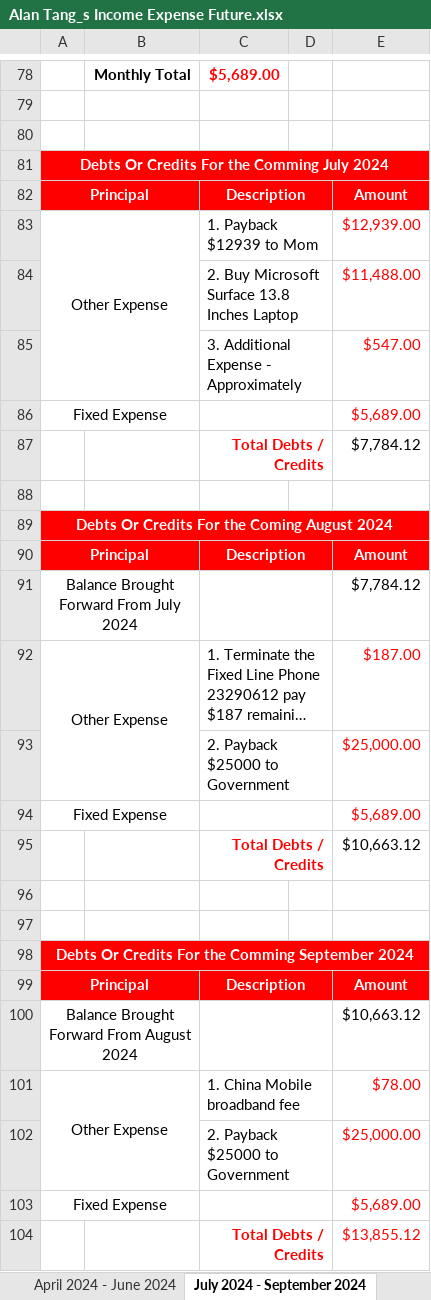
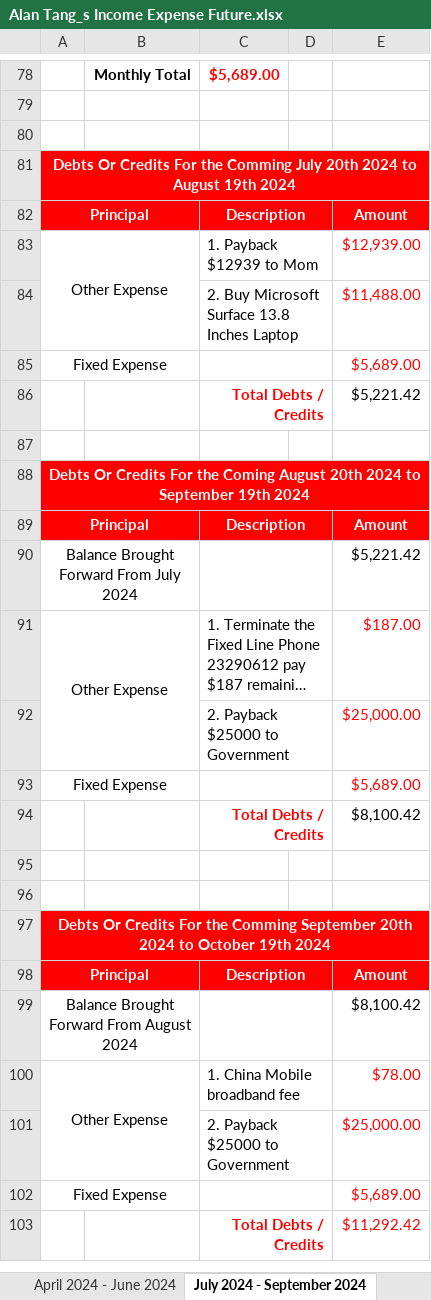
Before and after one commit to singluntang/Income-Expenditure-Forecast, an Excel workbook: Alan Tang_s Income Expense Future.xlsx, sheet July 2024 - September 2024, drawn as a sheet; only a part is shown, gaps mark what is left out; long unchanged cells end in …; values as stored, in another font and other column widths than the file's, no borders; conditional formats not drawn; removed rows and columns are numbered as before the commit, all else as after; the diff covers the shown part only; the diff names each change by its address in the sheet, - before the commit and + after, or states it on an @@ line.

Commit message:
docs: Add previous and current assets to match the balance and relocate the expenses.

```diff
--- a/Alan Tang_s Income Expense Future.xlsx (sheet July 2024 - September 2024)
+++ b/Alan Tang_s Income Expense Future.xlsx (sheet July 2024 - September 2024)
-A81: …Comming July 2024
+A81: …Comming July 20th 2024 to August 19th 2024
-row 85:  |  | 3. Additional Expense - Approximately |  | $547.00
-E86: $7,784.12
+E86: $5,221.42
-A88: …Coming August 2024
+A88: …Coming August 20th 2024 to September 19th 2024
-E90: $7,784.12
+E90: $5,221.42
-E94: $10,663.12
+E94: $8,100.42
-A97: …Comming September 2024
+A97: …Comming September 20th 2024 to October 19th 2024
-E99: $10,663.12
+E99: $8,100.42
-E103: $13,855.12
+E103: $11,292.42
```
Also changed, not shown: 2 edited cells and cell formats elsewhere in this sheet, sheet April 2024 - June 2024, sheet April 2025 - June 2025, sheet July 2025 - September 2025, sheet January 2025 - March 2025, sheet October 2024 - December 2024, formulas that keep their value.
